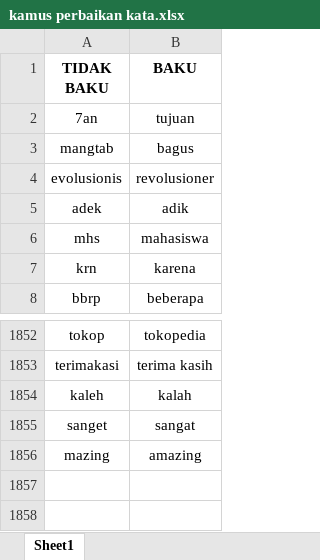
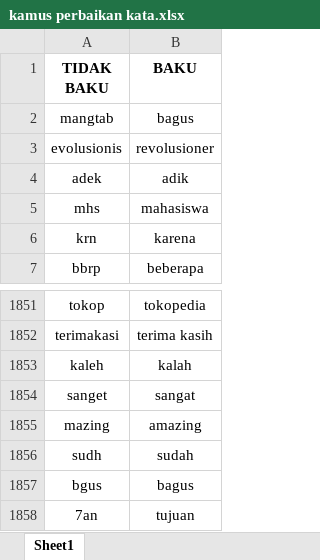
Before and after one commit to ivanmasyudi/Big-Data, an Excel workbook: kamus perbaikan kata.xlsx, sheet Sheet1, drawn as a sheet; only a part is shown, gaps mark what is left out; values as stored, in another font and other column widths than the file's, no borders; the diff names each change by its address in the sheet, - before the commit and + after, or states it on an @@ line.

Commit message:
Add files via upload

```diff
--- a/kamus perbaikan kata.xlsx (sheet Sheet1)
+++ b/kamus perbaikan kata.xlsx (sheet Sheet1)
+row 1856: sudh | sudah
+row 1857: bgus | bagus
@@ row 2 moved to row 1858: 7an @@
```
